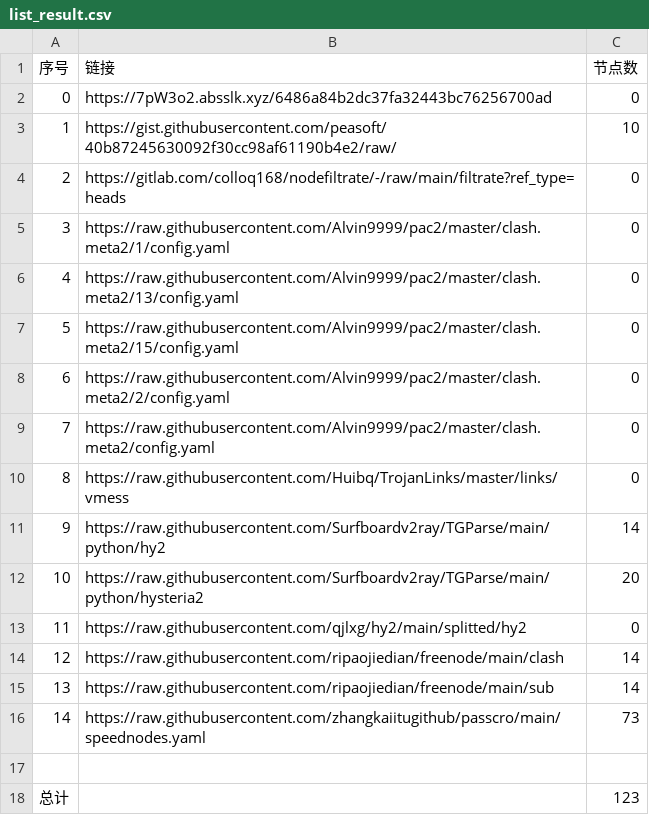
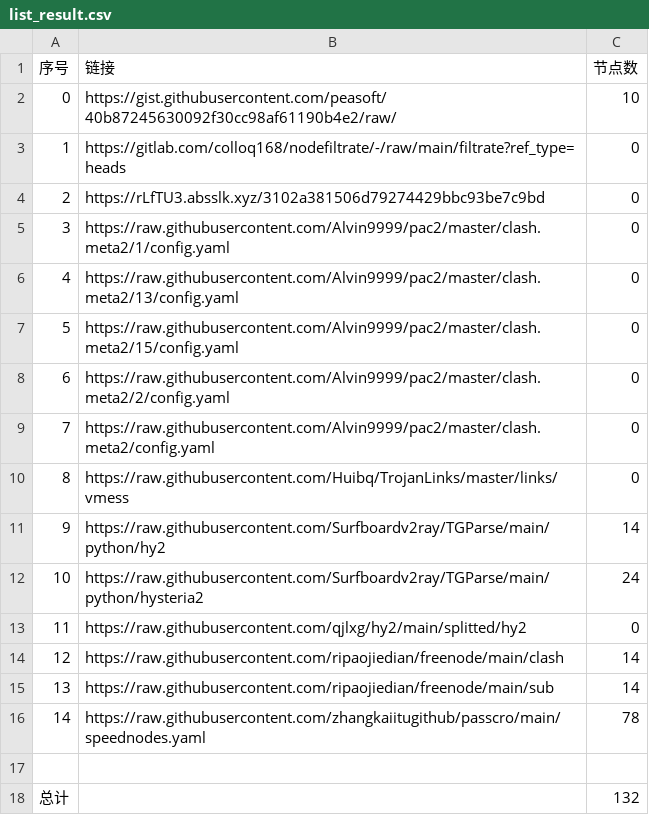
Before and after one commit to AlabasterStone/NoMoreWalls, a CSV file: list_result.csv, drawn as a sheet.

```diff
--- a/list_result.csv
+++ b/list_result.csv
@@ -1,5 +1,5 @@
 序号,链接,节点数
-0,https://7pW3o2.absslk.xyz/6486a84b2dc37fa32443bc76256700ad,0
-1,https://gist.githubusercontent.com/peasoft/40b87245630092f30cc98af61190b4e2/raw/,10
-2,https://gitlab.com/colloq168/nodefiltrate/-/raw/main/filtrate?ref_type=heads,0
+0,https://gist.githubusercontent.com/peasoft/40b87245630092f30cc98af61190b4e2/raw/,10
+1,https://gitlab.com/colloq168/nodefiltrate/-/raw/main/filtrate?ref_type=heads,0
+2,https://rLfTU3.absslk.xyz/3102a381506d79274429bbc93be7c9bd,0
 3,https://raw.githubusercontent.com/Alvin9999/pac2/master/clash.meta2/1/config.yaml,0
@@ -11,3 +11,3 @@
 9,https://raw.githubusercontent.com/Surfboardv2ray/TGParse/main/python/hy2,14
-10,https://raw.githubusercontent.com/Surfboardv2ray/TGParse/main/python/hysteria2,20
+10,https://raw.githubusercontent.com/Surfboardv2ray/TGParse/main/python/hysteria2,24
 11,https://raw.githubusercontent.com/qjlxg/hy2/main/splitted/hy2,0
@@ -15,4 +15,4 @@
 13,https://raw.githubusercontent.com/ripaojiedian/freenode/main/sub,14
-14,https://raw.githubusercontent.com/zhangkaiitugithub/passcro/main/speednodes.yaml,73
+14,https://raw.githubusercontent.com/zhangkaiitugithub/passcro/main/speednodes.yaml,78
 
-总计,,123
+总计,,132
```
Also changed, not shown: 11 other files.
